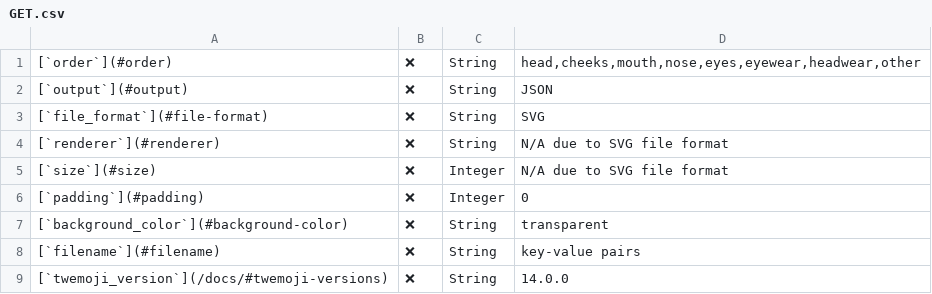
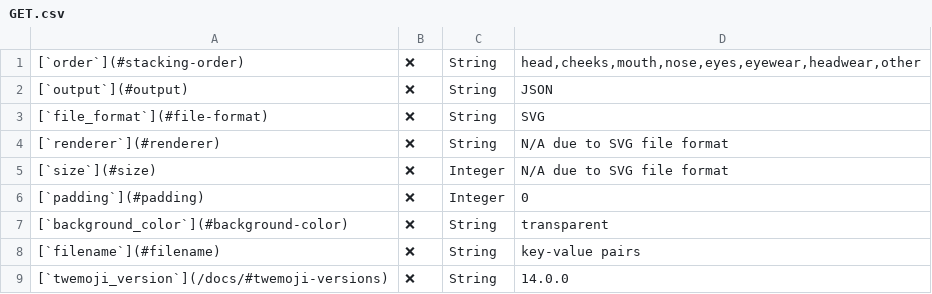
Before and after one commit to custom-twemoji/custom-twemoji-api-website, a CSV file: content/docs/custom-faces/csv/GET.csv, drawn as a sheet.

```diff
--- a/content/docs/custom-faces/csv/GET.csv
+++ b/content/docs/custom-faces/csv/GET.csv
@@ -1,2 +1,2 @@
-[`order`](#order),❌,String,"head,cheeks,mouth,nose,eyes,eyewear,headwear,other"
+[`order`](#stacking-order),❌,String,"head,cheeks,mouth,nose,eyes,eyewear,headwear,other"
 [`output`](#output),❌,String,JSON
```
Also changed, not shown: content/docs/custom-faces/csv/GET base_emoji.csv, content/docs/custom-faces/csv/GET mashup.csv, 3 other files.
